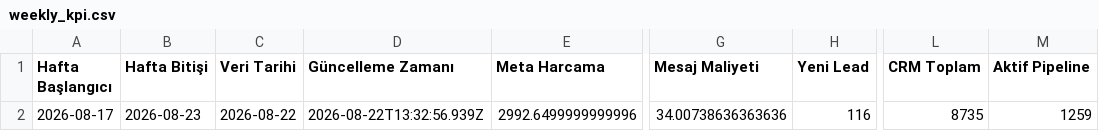
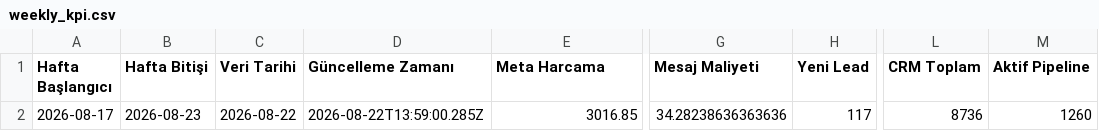
Before and after one commit to sefayama-rgb/menargrup, a CSV file: data/weekly_kpi.csv, drawn as a sheet; only a part is shown, gaps mark what is left out; the diff names each change by its address in the sheet, - before the commit and + after, or states it on an @@ line.

```diff
--- a/data/weekly_kpi.csv
+++ b/data/weekly_kpi.csv
-D2 (Güncelleme Zamanı): 2026-08-22T13:32:56.939Z
+D2 (Güncelleme Zamanı): 2026-08-22T13:59:00.285Z
-E2 (Meta Harcama): 2992.6499999999996
+E2 (Meta Harcama): 3016.85
-G2 (Mesaj Maliyeti): 34.00738636363636
+G2 (Mesaj Maliyeti): 34.28238636363636
-H2 (Yeni Lead): 116
+H2 (Yeni Lead): 117
-L2 (CRM Toplam): 8735
+L2 (CRM Toplam): 8736
-M2 (Aktif Pipeline): 1259
+M2 (Aktif Pipeline): 1260
```
Also changed, not shown: 4 other files.
